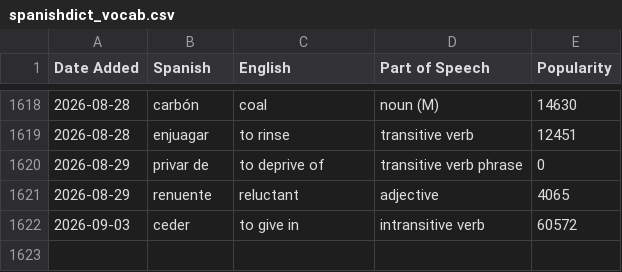
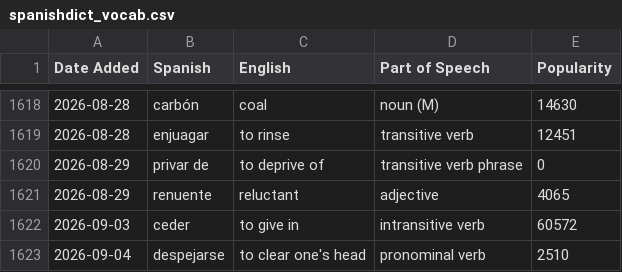
Before and after one commit to jessejeter/spanish-tools, a CSV file: spanishdict_vocab.csv, drawn as a sheet; only a part is shown, gaps mark what is left out.

```diff
--- a/spanishdict_vocab.csv
+++ b/spanishdict_vocab.csv
@@ -1622 +1622,2 @@
 2026-09-03,ceder,to give in,intransitive verb,60572
+2026-09-04,despejarse,to clear one's head,pronominal verb,2510
```
